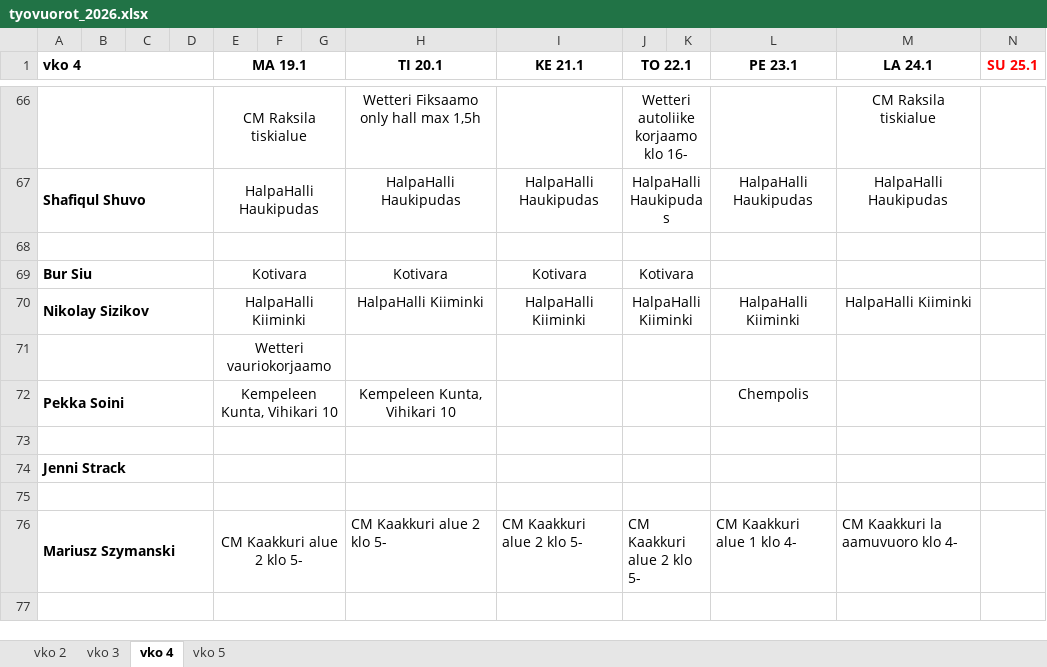
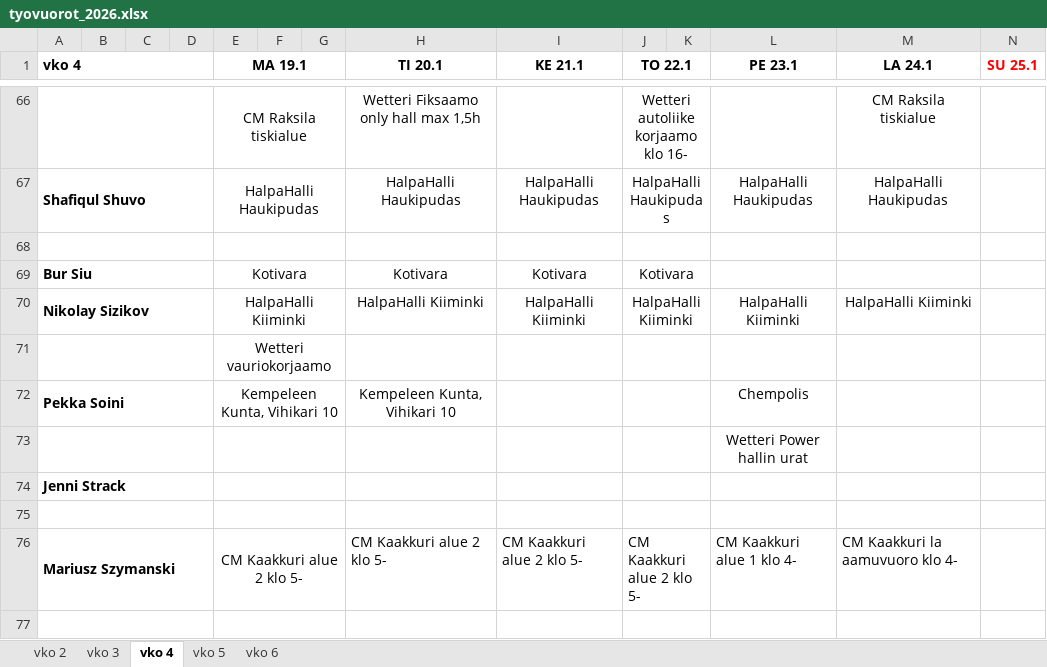
Before and after one commit to sol-droid-nik/Calendars, an Excel workbook: data/tyovuorot_2026.xlsx, sheet vko 4, drawn as a sheet; only a part is shown, gaps mark what is left out; values as stored, in another font and other column widths than the file's, no borders; the diff names each change by its address in the sheet, - before the commit and + after, or states it on an @@ line.

```diff
--- a/data/tyovuorot_2026.xlsx (sheet vko 4)
+++ b/data/tyovuorot_2026.xlsx (sheet vko 4)
+sheet tab: vko 6
-L73 (PE 23.1): (empty)
+L73 (PE 23.1): Wetteri Power hallin urat
```
Also changed, not shown: sheet vko 5.
